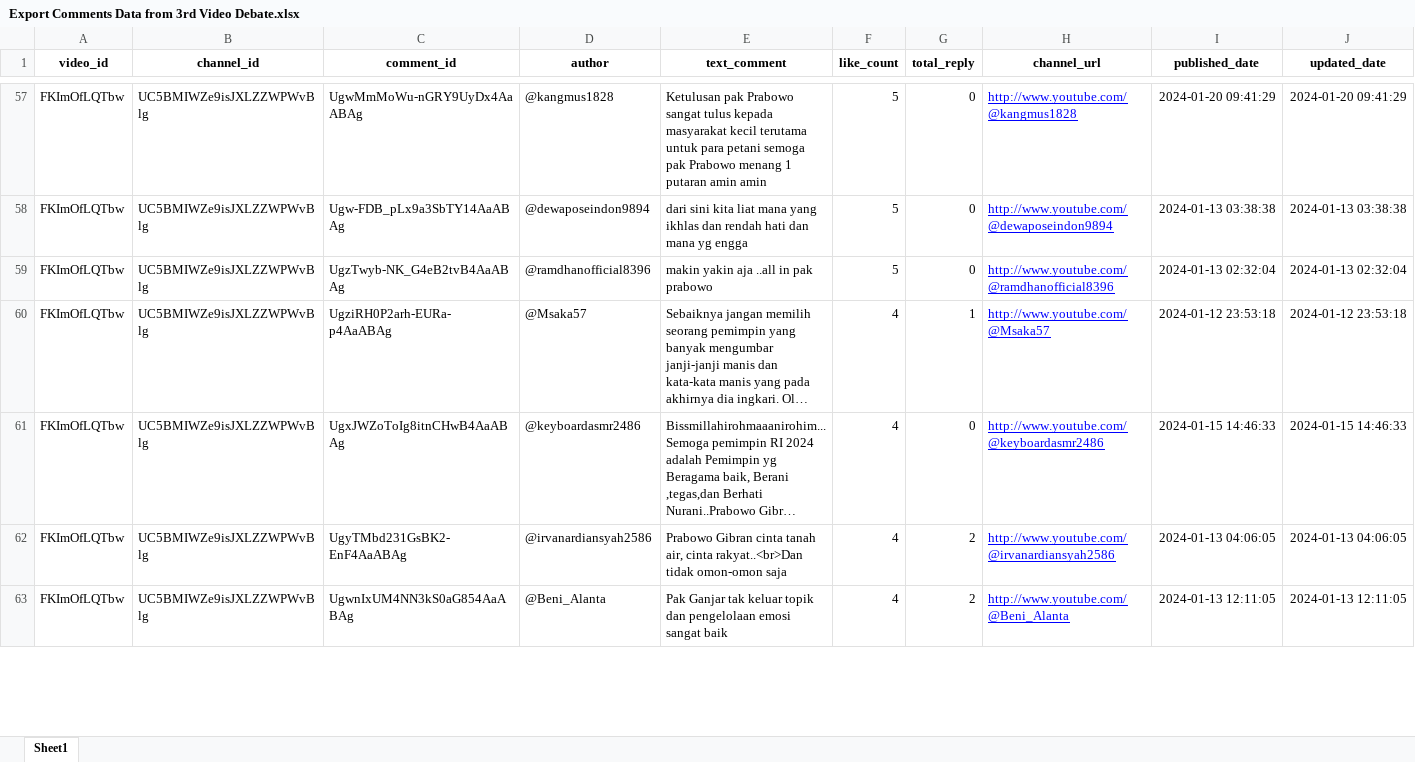
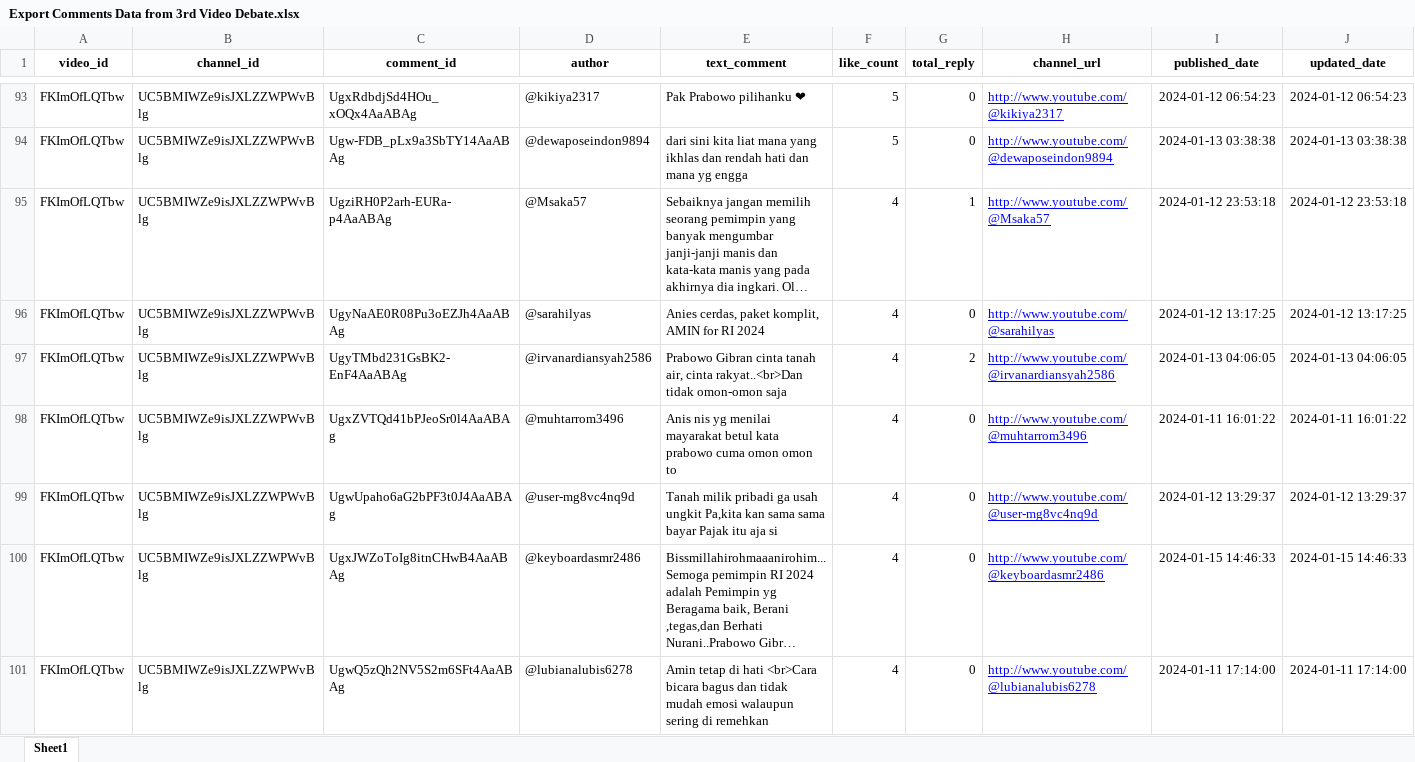
Before and after one commit to pramudianzaheka92/YouTubeVideoDataScraping-SentimentCommentAnalysis-DebateElection2024, an Excel workbook: YouTube Channel KOMPASTV/Results of Data Exports from DataFrame/Export Comments Data from 3rd Video Debate.xlsx, sheet Sheet1, drawn as a sheet; only a part is shown, gaps mark what is left out; the shorter side is filled out with more unchanged rows; long unchanged cells end in …; values as stored, in another font and other column widths than the file's, no borders; addresses are those after the commit; the diff covers the shown part only; the diff names each change by its address in the sheet, - before the commit and + after, or states it on an @@ line.

```diff
--- a/YouTube Channel KOMPASTV/Results of Data Exports from DataFrame/Export Comments Data from 3rd Video Debate.xlsx (sheet Sheet1)
+++ b/YouTube Channel KOMPASTV/Results of Data Exports from DataFrame/Export Comments Data from 3rd Video Debate.xlsx (sheet Sheet1)
-C93 (comment_id): UgwMmMoWu-nGRY9UyDx4AaABAg
+C93 (comment_id): UgxRdbdjSd4HOu_xOQx4AaABAg
-D93 (author): @kangmus1828
+D93 (author): @kikiya2317
-E93 (text_comment): Ketulusan pak Prabowo sangat tulus kepada masyarakat kecil terutama untuk para petani semoga pak Prabowo menang 1 putaran amin amin
+E93 (text_comment): Pak Prabowo pilihanku ❤
-H93 (channel_url): http://www.youtube.com/@kangmus1828
+H93 (channel_url): http://www.youtube.com/@kikiya2317
-I93 (published_date): 2024-01-20 09:41:29
+I93 (published_date): 2024-01-12 06:54:23
-J93 (updated_date): 2024-01-20 09:41:29
+J93 (updated_date): 2024-01-12 06:54:23
@@ row 59 moved to row 89: FKImOfLQTbw @@
+row 96: FKImOfLQTbw | UC5BMIWZe9isJXLZZWPWvBlg | UgyNaAE0R08Pu3oEZJh4AaABAg | @sarahilyas | Anies cerdas, paket komplit, AMIN for RI 2024 | 4 | 0 | http://www.youtube.com/@sarahilyas | 2024-01-12 13:17:25 | 2024-01-12 13:17:25
@@ row 62 moved to row 97: FKImOfLQTbw @@
+row 98: FKImOfLQTbw | UC5BMIWZe9isJXLZZWPWvBlg | UgxZVTQd41bPJeoSr0l4AaABAg | @muhtarrom3496 | Anis nis yg menilai mayarakat betul kata prabowo cuma omon omon to | 4 | 0 | http://www.youtube.com/@muhtarrom3496 | 2024-01-11 16:01:22 | 2024-01-11 16:01:22
@@ row 65 moved to row 99: FKImOfLQTbw @@
+row 101: FKImOfLQTbw | UC5BMIWZe9isJXLZZWPWvBlg | UgwQ5zQh2NV5S2m6SFt4AaABAg | @lubianalubis6278 | Amin tetap di hati <br>Cara bicara bagus dan tidak mudah emosi walaupun sering di remehkan | 4 | 0 | http://www.youtube.com/@lubianalubis6278 | 2024-01-11 17:14:00 | 2024-01-11 17:14:00
```
Also changed, not shown: 98 added rows, 1 removed row, 287 moved rows and 131 edited cells elsewhere in this sheet, YouTube Channel KOMPASTV/Results of Data Exports from DataFrame/Export Comments Data from 2nd Video Debate.xlsx, YouTube Channel Najwa Shihab/Results of Data Exports from DataFrame/Export Comments Data from 1st Video Debate.xlsx, 21 other files.
